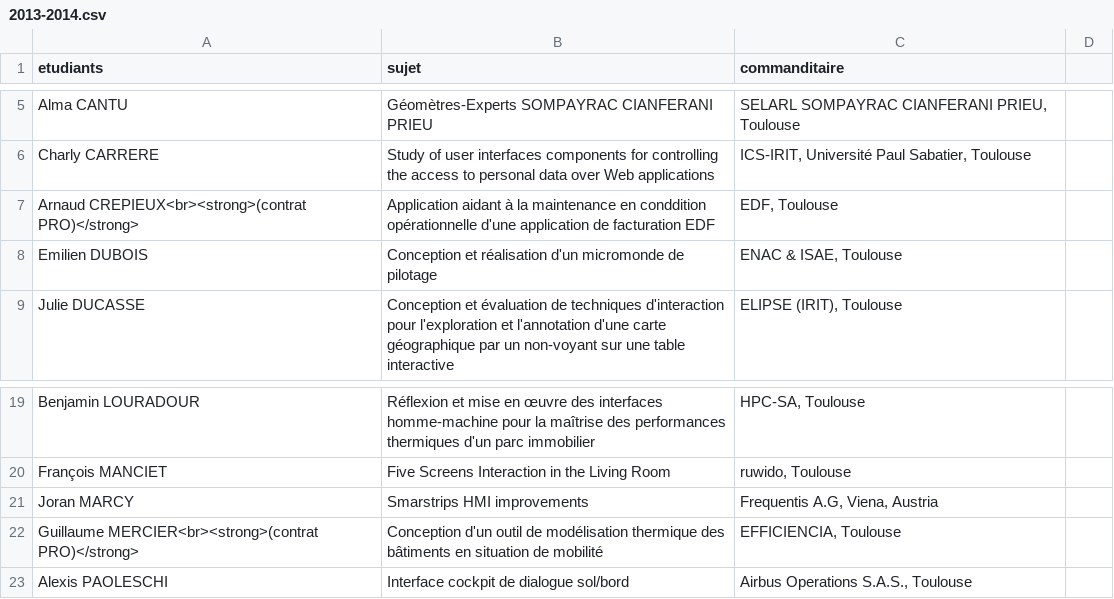
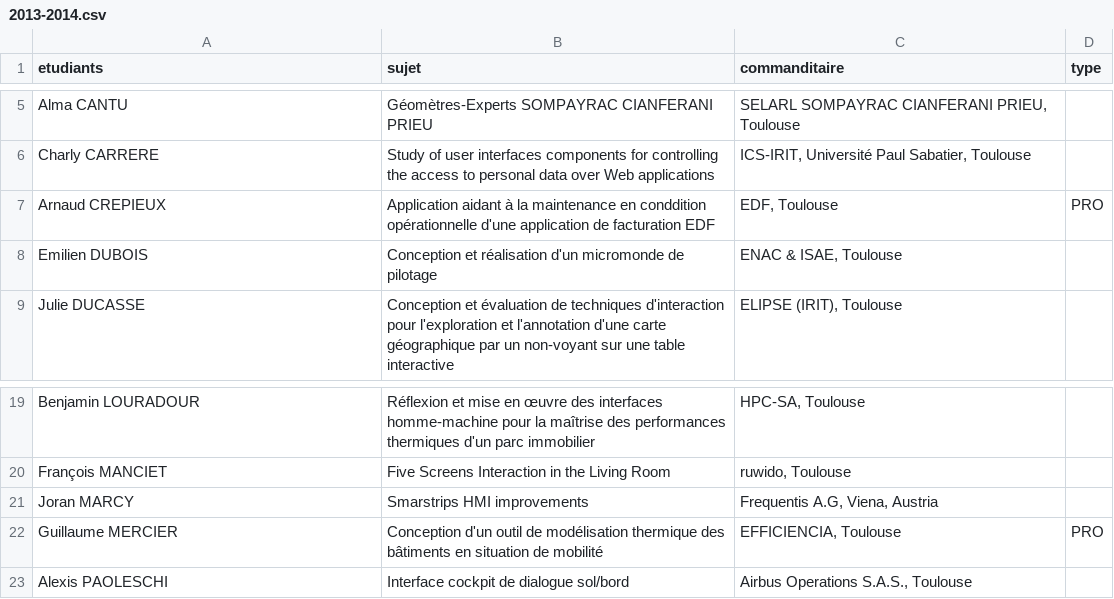
Before and after one commit to Master-IHM/master-ihm.github.io, a CSV file: _data/stages/m2/2013-2014.csv, drawn as a sheet; only a part is shown, gaps mark what is left out; the diff names each change by its address in the sheet, - before the commit and + after, or states it on an @@ line.

```diff
--- a/_data/stages/m2/2013-2014.csv
+++ b/_data/stages/m2/2013-2014.csv
-D1: (empty)
+D1: type
-A7 (etudiants): Arnaud CREPIEUX<br><strong>(contrat PRO)</strong>
+A7 (etudiants): Arnaud CREPIEUX
-D7 (type): (empty)
+D7 (type): PRO
-A22 (etudiants): Guillaume MERCIER<br><strong>(contrat PRO)</strong>
+A22 (etudiants): Guillaume MERCIER
-D22 (type): (empty)
+D22 (type): PRO
```
Also changed, not shown: _data/stages/m2/2008-2009.csv, _data/stages/m2/2010-2011.csv, 10 other files.
